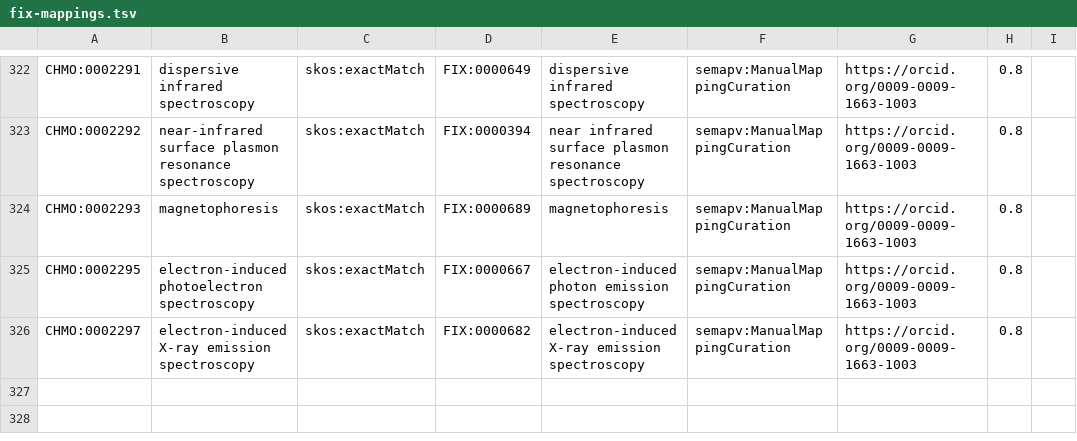
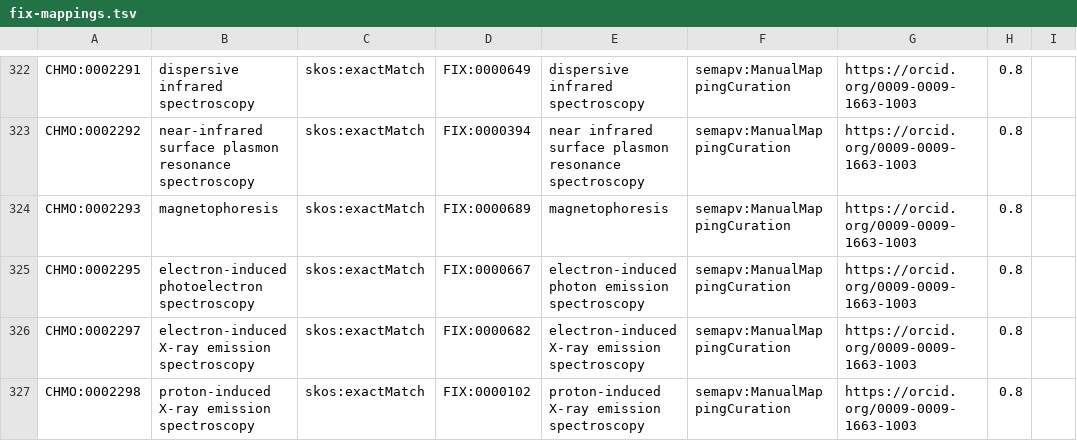
Before and after one commit to NFDI4Chem/rsc-cmo, a TSV file: src/mappings/fix-mappings.tsv, drawn as a sheet; only a part is shown, gaps mark what is left out; the diff names each change by its address in the sheet, - before the commit and + after, or states it on an @@ line.

Commit message:
Added CHMO:0002298 to fix mapping

```diff
--- a/src/mappings/fix-mappings.tsv
+++ b/src/mappings/fix-mappings.tsv
+row 327: CHMO:0002298 | proton-induced X-ray emission spectroscopy | skos:exactMatch | FIX:0000102 | proton-induced X-ray emission spectroscopy | semapv:ManualMappingCuration | https://orcid.org/0009-0009-1663-1003 | 0.8
```
